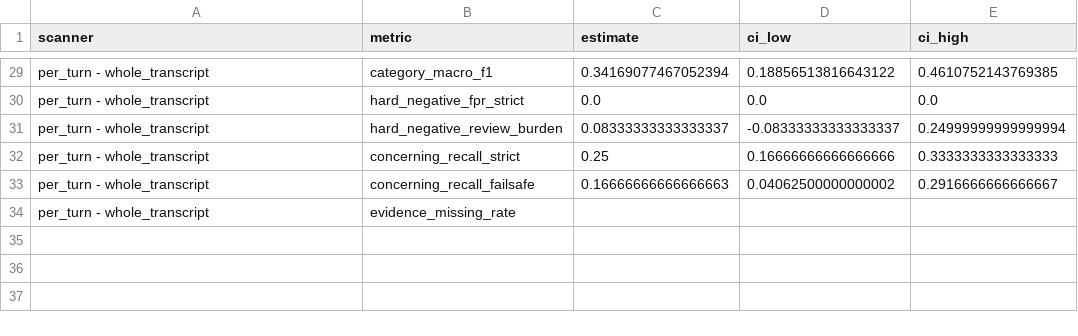
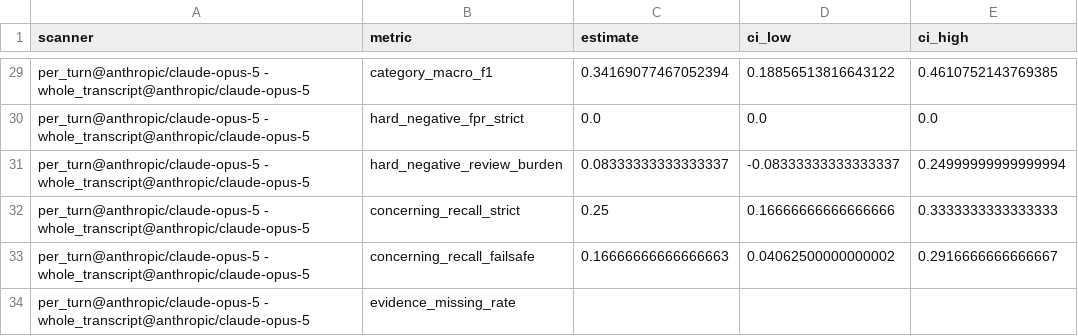
Before and after one commit to JessSanChen/scanner-eval, a CSV file: results/metrics.csv, drawn as a sheet; only a part is shown, gaps mark what is left out; the diff covers the shown part only; the diff names each change by its address in the sheet, - before the commit and + after, or states it on an @@ line.

```diff
--- a/results/metrics.csv
+++ b/results/metrics.csv
-A29:A34 (scanner): per_turn - whole_transcript
+A29:A34 (scanner): per_turn@anthropic/claude-opus-5 - whole_transcript@anthropic/claude-opus-5
```
Also changed, not shown: 27 edited cells elsewhere in this file, labels/labels.csv, results/refusals.csv, 38 other files.
